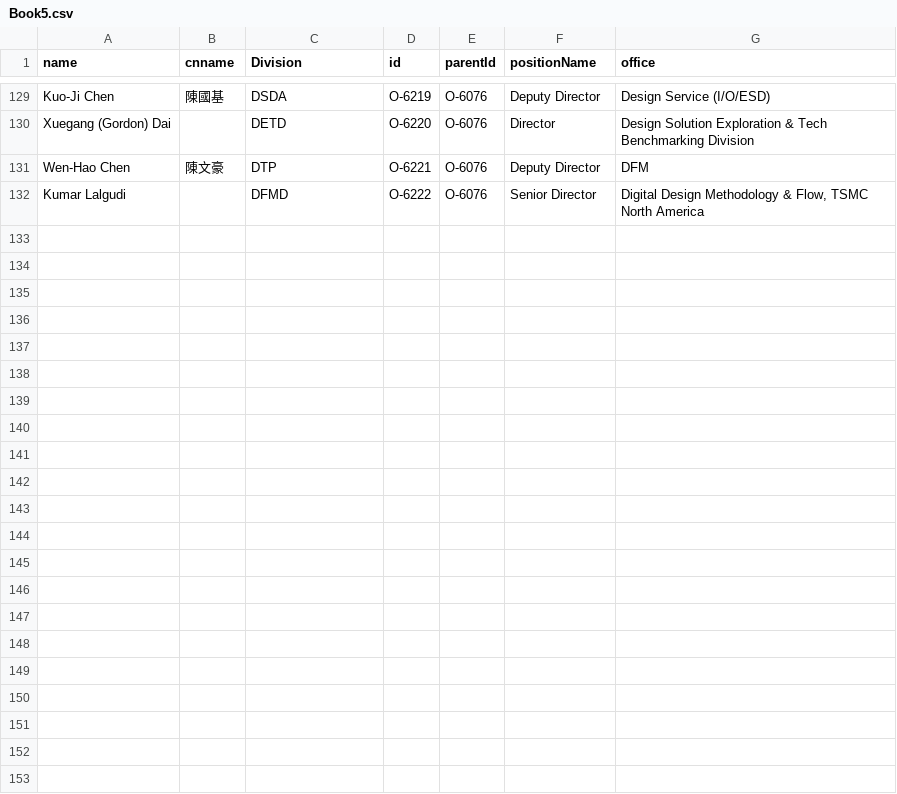
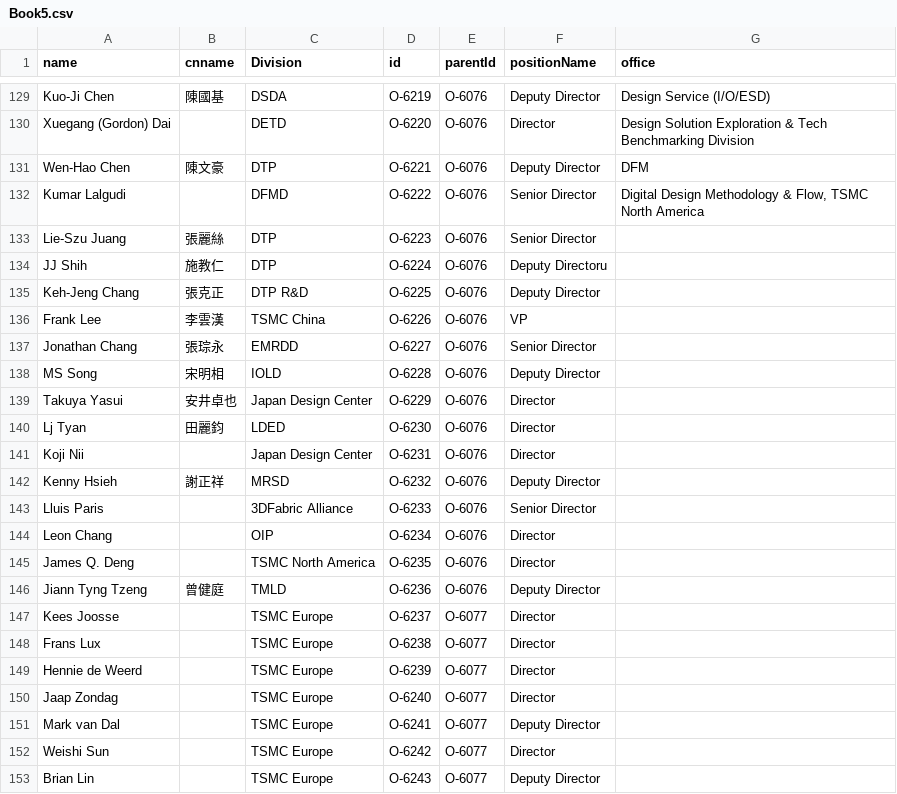
Before and after one commit to david123569/test1, a CSV file: Book5.csv, drawn as a sheet; only a part is shown, gaps mark what is left out.

Commit message:
Add files via upload

```diff
--- a/Book5.csv
+++ b/Book5.csv
@@ -132 +132,22 @@ Wen-Hao Chen ,陳文豪,DTP,O-6221,O-6076,Deputy Director,DFM
 Kumar Lalgudi,,DFMD,O-6222,O-6076,Senior Director,"Digital Design Methodology & Flow, TSMC North America"
+Lie-Szu Juang,張麗絲,DTP,O-6223,O-6076,Senior Director,
+JJ Shih,施教仁,DTP,O-6224,O-6076,Deputy Directoru,
+Keh-Jeng Chang,張克正,DTP R&D,O-6225,O-6076,Deputy Director,
+Frank Lee,李雲漢,TSMC China,O-6226,O-6076,VP,
+Jonathan Chang,張琮永,EMRDD,O-6227,O-6076,Senior Director,
+MS Song,宋明相,IOLD,O-6228,O-6076,Deputy Director,
+Takuya Yasui,安井卓也,Japan Design Center,O-6229,O-6076,Director,
+Lj Tyan,田麗鈞,LDED,O-6230,O-6076,Director ,
+Koji Nii,,Japan Design Center,O-6231,O-6076,Director,
+Kenny Hsieh,謝正祥,MRSD,O-6232,O-6076,Deputy Director,
+Lluis Paris,,3DFabric Alliance,O-6233,O-6076,Senior Director,
+Leon Chang,,OIP,O-6234,O-6076,Director,
+James Q. Deng,,TSMC North America,O-6235,O-6076,Director,
+Jiann Tyng Tzeng,曾健庭,TMLD,O-6236,O-6076,Deputy Director,
+Kees Joosse,,TSMC Europe,O-6237,O-6077,Director,
+Frans Lux,,TSMC Europe,O-6238,O-6077,Director,
+Hennie de Weerd,,TSMC Europe,O-6239,O-6077,Director,
+Jaap Zondag,,TSMC Europe,O-6240,O-6077,Director,
+Mark van Dal,,TSMC Europe,O-6241,O-6077,Deputy Director,
+Weishi Sun,,TSMC Europe,O-6242,O-6077,Director,
+Brian Lin,,TSMC Europe,O-6243,O-6077,Deputy Director,
```
